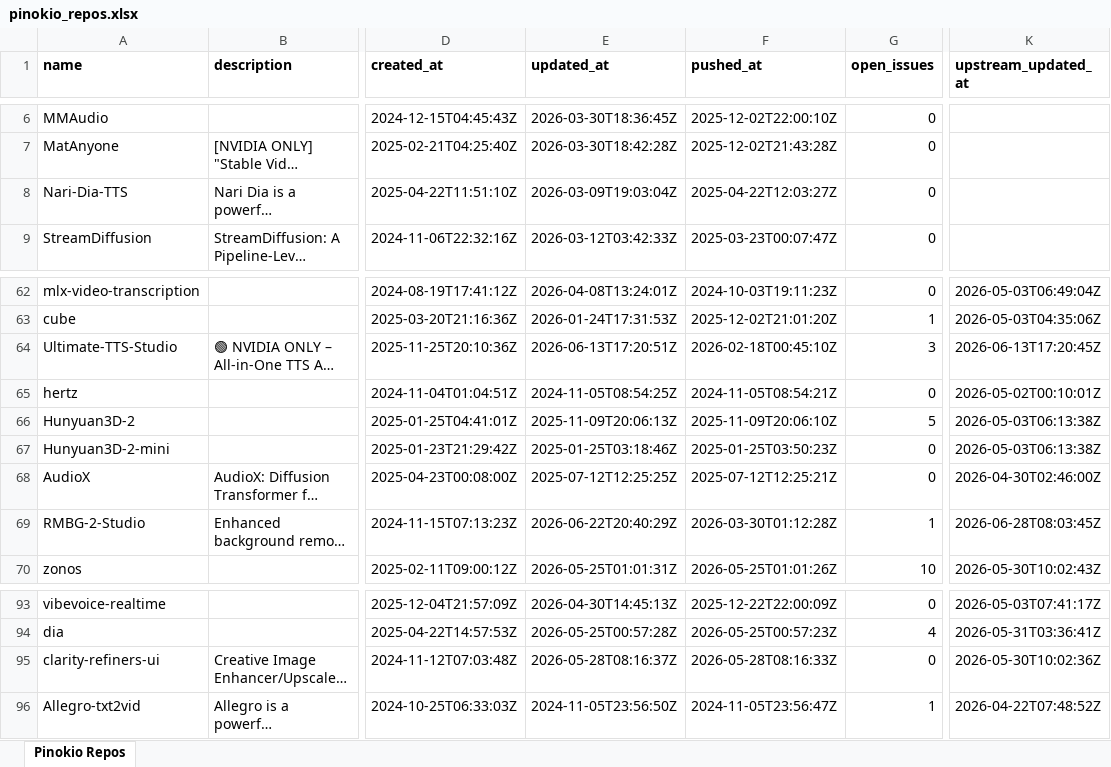
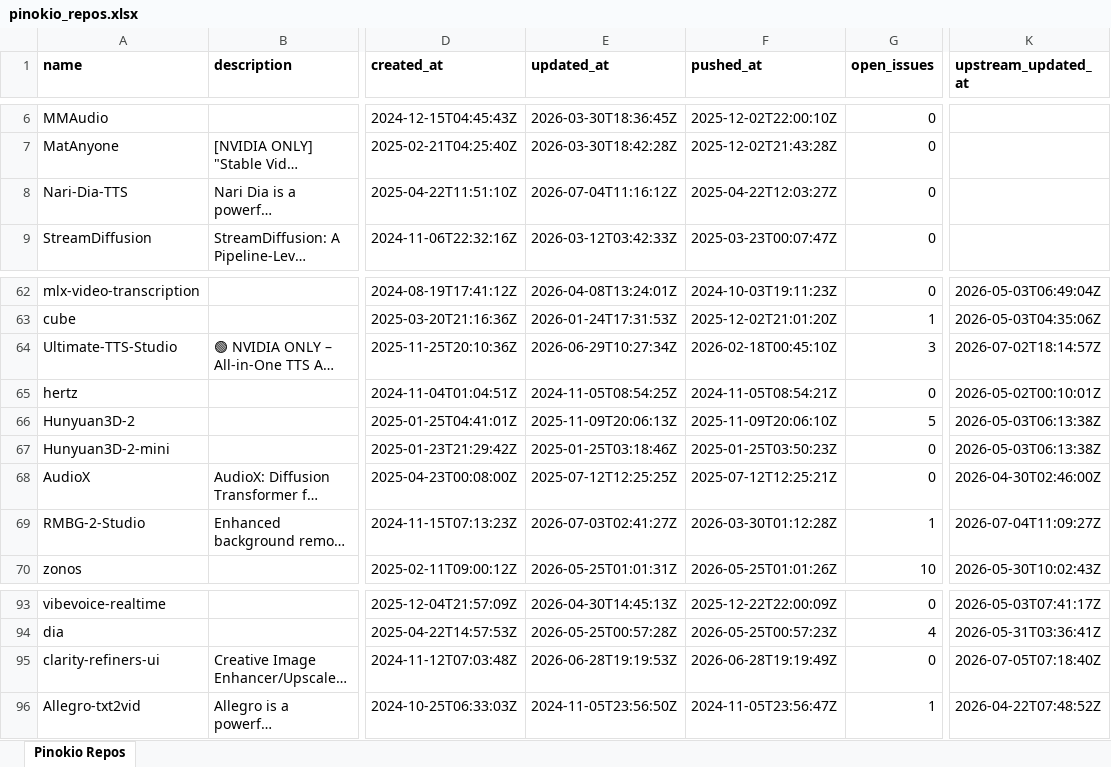
Before and after one commit to signosis/pinokio-website, an Excel workbook: pinokio_repos.xlsx, sheet Pinokio Repos, drawn as a sheet; only a part is shown, gaps mark what is left out; long unchanged cells end in …; values as stored, in another font and other column widths than the file's, no borders; the diff names each change by its address in the sheet, - before the commit and + after, or states it on an @@ line.

```diff
--- a/pinokio_repos.xlsx (sheet Pinokio Repos)
+++ b/pinokio_repos.xlsx (sheet Pinokio Repos)
-E8 (updated_at): 2026-03-09T19:03:04Z
+E8 (updated_at): 2026-07-04T11:16:12Z
-E64 (updated_at): 2026-06-13T17:20:51Z
+E64 (updated_at): 2026-06-29T10:27:34Z
-K64 (upstream_updated_at): 2026-06-13T17:20:45Z
+K64 (upstream_updated_at): 2026-07-02T18:14:57Z
-E69 (updated_at): 2026-06-22T20:40:29Z
+E69 (updated_at): 2026-07-03T02:41:27Z
-K69 (upstream_updated_at): 2026-06-28T08:03:45Z
+K69 (upstream_updated_at): 2026-07-04T11:09:27Z
-E95 (updated_at): 2026-05-28T08:16:37Z
+E95 (updated_at): 2026-06-28T19:19:53Z
-F95 (pushed_at): 2026-05-28T08:16:33Z
+F95 (pushed_at): 2026-06-28T19:19:49Z
-K95 (upstream_updated_at): 2026-05-30T10:02:36Z
+K95 (upstream_updated_at): 2026-07-05T07:18:40Z
```
Also changed, not shown: 3 other files.
